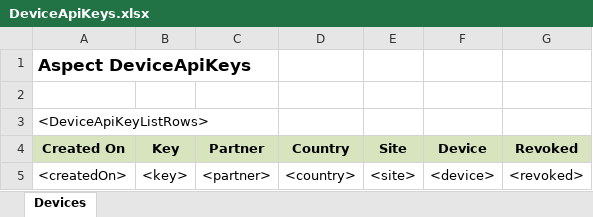
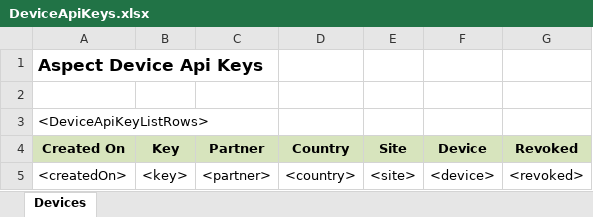
Before and after one commit to RahatSaqib/aspect, an Excel workbook: api/templates/DeviceApiKeys.xlsx, sheet Devices, drawn as a sheet; values as stored, in another font and other column widths than the file's, no borders; the diff names each change by its address in the sheet, - before the commit and + after, or states it on an @@ line.

```diff
--- a/api/templates/DeviceApiKeys.xlsx (sheet Devices)
+++ b/api/templates/DeviceApiKeys.xlsx (sheet Devices)
-A1 (Created On): Aspect DeviceApiKeys
+A1 (Created On): Aspect Device Api Keys
```
Also changed, not shown: api/templates/Devices.xlsx, api/templates/Results.xlsx.
